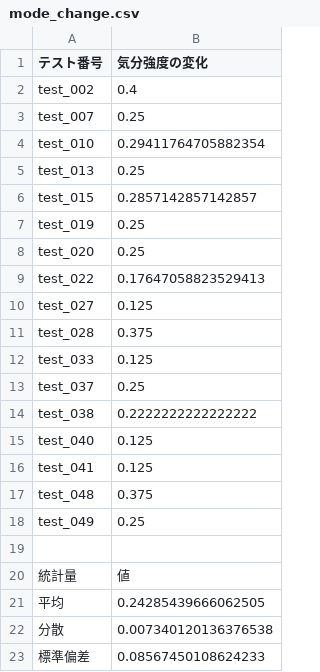
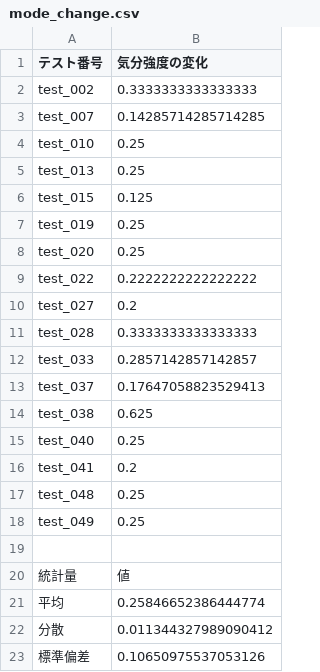
Before and after one commit to RyunosukeFunasako/main-experiment, a CSV file: LLM+scenario-improved/result/mode_change.csv, drawn as a sheet.

```diff
--- a/LLM+scenario-improved/result/mode_change.csv
+++ b/LLM+scenario-improved/result/mode_change.csv
@@ -1,18 +1,18 @@
 テスト番号,気分強度の変化
-test_002,0.4
-test_007,0.25
-test_010,0.29411764705882354
+test_002,0.3333333333333333
+test_007,0.14285714285714285
+test_010,0.25
 test_013,0.25
-test_015,0.2857142857142857
+test_015,0.125
 test_019,0.25
 test_020,0.25
-test_022,0.17647058823529413
-test_027,0.125
-test_028,0.375
-test_033,0.125
-test_037,0.25
-test_038,0.2222222222222222
-test_040,0.125
-test_041,0.125
-test_048,0.375
+test_022,0.2222222222222222
+test_027,0.2
+test_028,0.3333333333333333
+test_033,0.2857142857142857
+test_037,0.17647058823529413
+test_038,0.625
+test_040,0.25
+test_041,0.2
+test_048,0.25
 test_049,0.25
@@ -20,4 +20,4 @@ test_049,0.25
 統計量,値
-平均,0.24285439666062505
-分散,0.007340120136376538
-標準偏差,0.08567450108624233
+平均,0.25846652386444774
+分散,0.011344327989090412
+標準偏差,0.10650975537053126
```
Also changed, not shown: LLM+scenario-improved/result/cc_immediate.csv, LLM+scenario-improved/result/cc_immediate_total_scores.csv, 12 other files.
